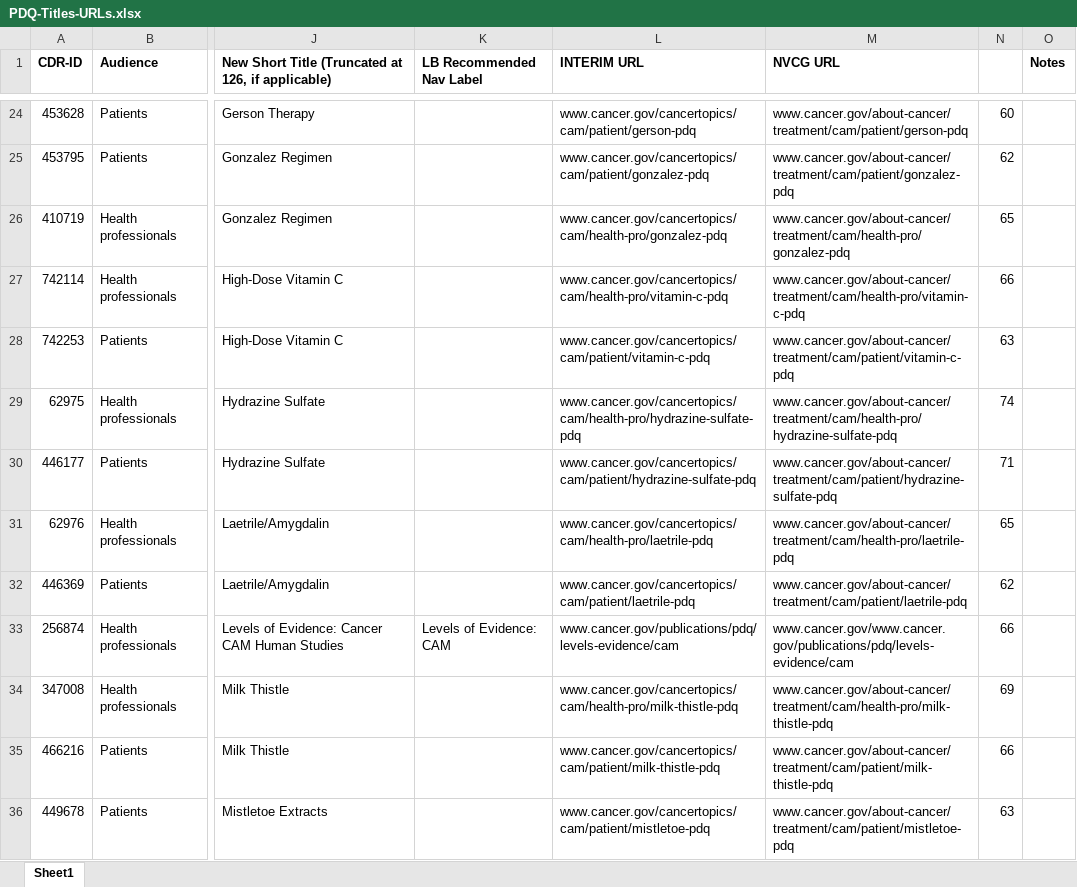
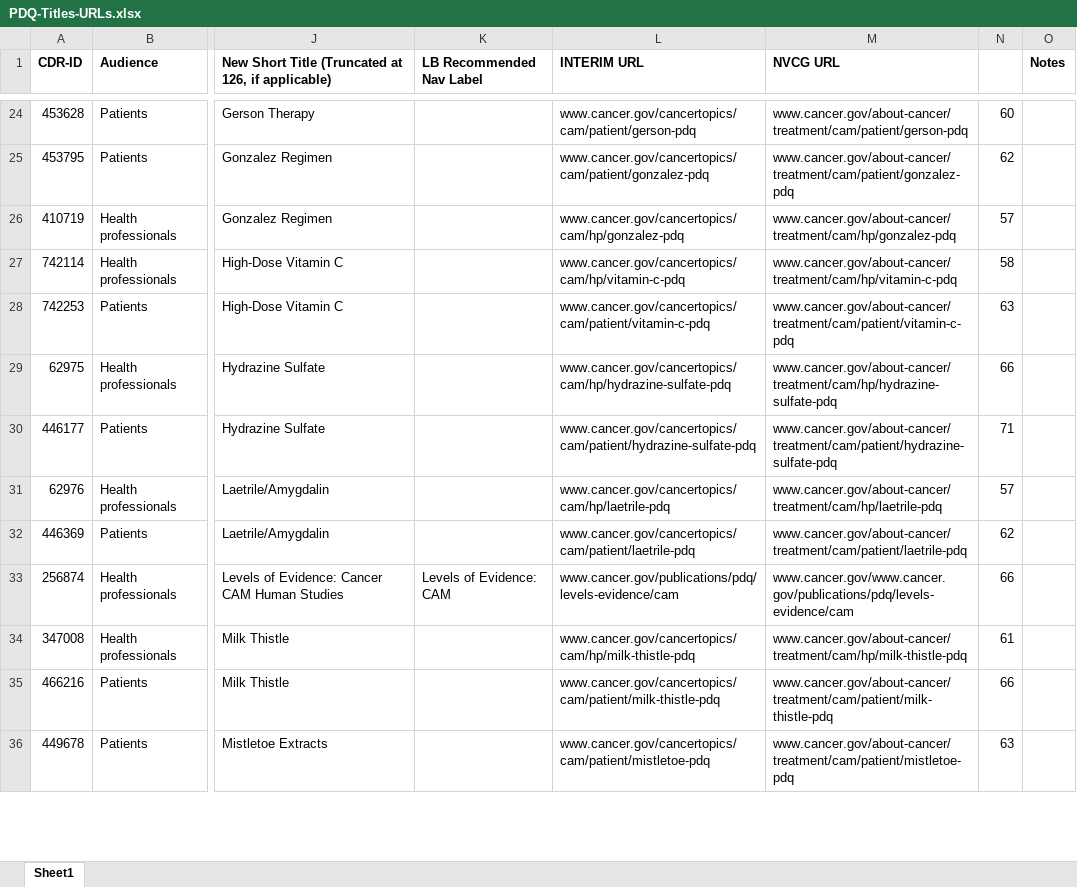
Before and after one commit to NCIOCPL/wcms-daisy, an Excel workbook: Daisy-xls/PDQ-Titles-URLs.xlsx, sheet Sheet1, drawn as a sheet; only a part is shown, gaps mark what is left out; values as stored, in another font and other column widths than the file's, no borders; the diff covers the shown part only; the diff names each change by its address in the sheet, - before the commit and + after, or states it on an @@ line.

Commit message:
1) Changed "health-pro" to "hp" 2) Updated Cardiopulmonary Syndromes, Smoking in Cancer Care, & Childhood Cancers URLs per Becky/Anne's input

```diff
--- a/Daisy-xls/PDQ-Titles-URLs.xlsx (sheet Sheet1)
+++ b/Daisy-xls/PDQ-Titles-URLs.xlsx (sheet Sheet1)
-L26 (INTERIM URL): www.cancer.gov/cancertopics/cam/health-pro/gonzalez-pdq
+L26 (INTERIM URL): www.cancer.gov/cancertopics/cam/hp/gonzalez-pdq
-M26 (NVCG URL): www.cancer.gov/about-cancer/treatment/cam/health-pro/gonzalez-pdq
+M26 (NVCG URL): www.cancer.gov/about-cancer/treatment/cam/hp/gonzalez-pdq
-N26: 65
+N26: 57
-L27 (INTERIM URL): www.cancer.gov/cancertopics/cam/health-pro/vitamin-c-pdq
+L27 (INTERIM URL): www.cancer.gov/cancertopics/cam/hp/vitamin-c-pdq
-M27 (NVCG URL): www.cancer.gov/about-cancer/treatment/cam/health-pro/vitamin-c-pdq
+M27 (NVCG URL): www.cancer.gov/about-cancer/treatment/cam/hp/vitamin-c-pdq
-N27: 66
+N27: 58
-L29 (INTERIM URL): www.cancer.gov/cancertopics/cam/health-pro/hydrazine-sulfate-pdq
+L29 (INTERIM URL): www.cancer.gov/cancertopics/cam/hp/hydrazine-sulfate-pdq
-M29 (NVCG URL): www.cancer.gov/about-cancer/treatment/cam/health-pro/hydrazine-sulfate-pdq
+M29 (NVCG URL): www.cancer.gov/about-cancer/treatment/cam/hp/hydrazine-sulfate-pdq
-N29: 74
+N29: 66
-L31 (INTERIM URL): www.cancer.gov/cancertopics/cam/health-pro/laetrile-pdq
+L31 (INTERIM URL): www.cancer.gov/cancertopics/cam/hp/laetrile-pdq
-M31 (NVCG URL): www.cancer.gov/about-cancer/treatment/cam/health-pro/laetrile-pdq
+M31 (NVCG URL): www.cancer.gov/about-cancer/treatment/cam/hp/laetrile-pdq
-N31: 65
+N31: 57
-L34 (INTERIM URL): www.cancer.gov/cancertopics/cam/health-pro/milk-thistle-pdq
+L34 (INTERIM URL): www.cancer.gov/cancertopics/cam/hp/milk-thistle-pdq
-M34 (NVCG URL): www.cancer.gov/about-cancer/treatment/cam/health-pro/milk-thistle-pdq
+M34 (NVCG URL): www.cancer.gov/about-cancer/treatment/cam/hp/milk-thistle-pdq
-N34: 69
+N34: 61
```
Also changed, not shown: 533 edited cells and cell formats elsewhere in this sheet.
